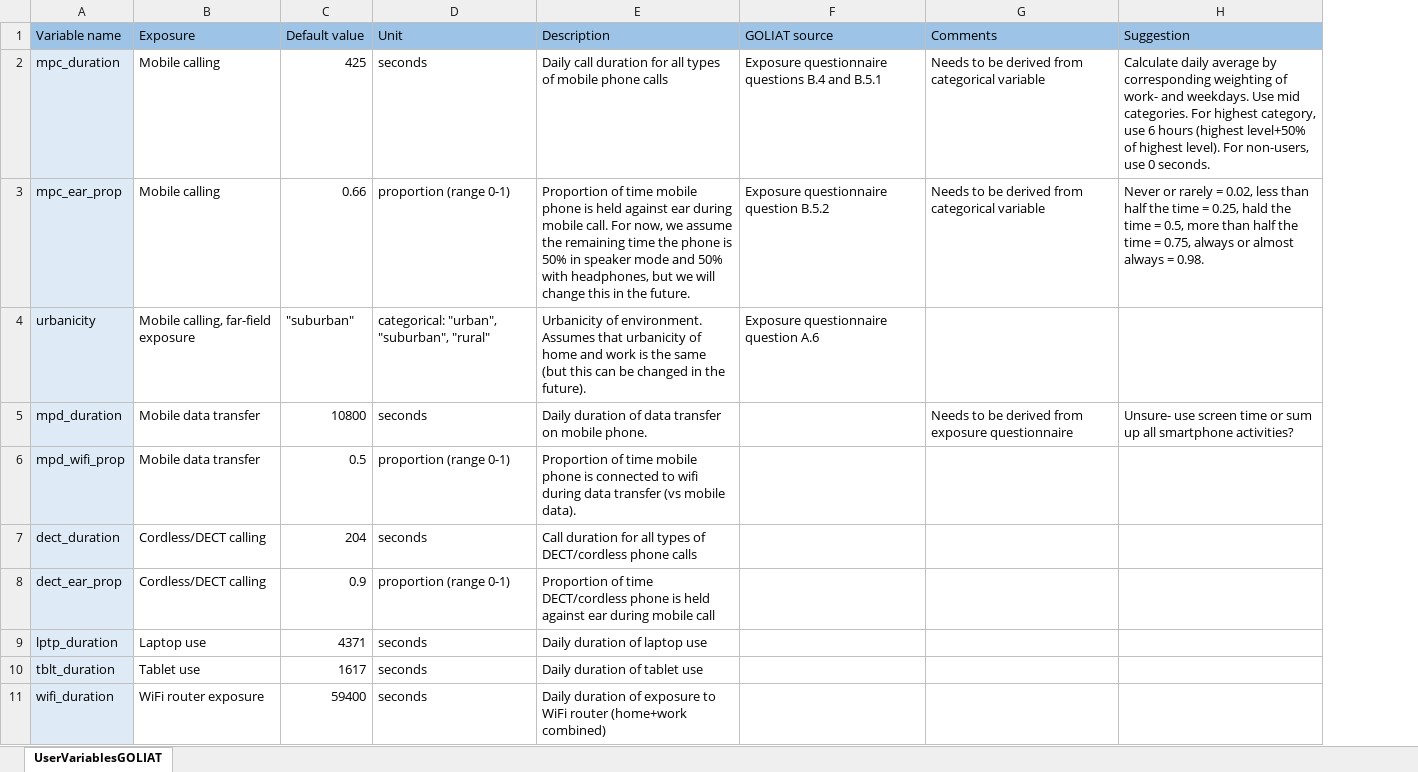
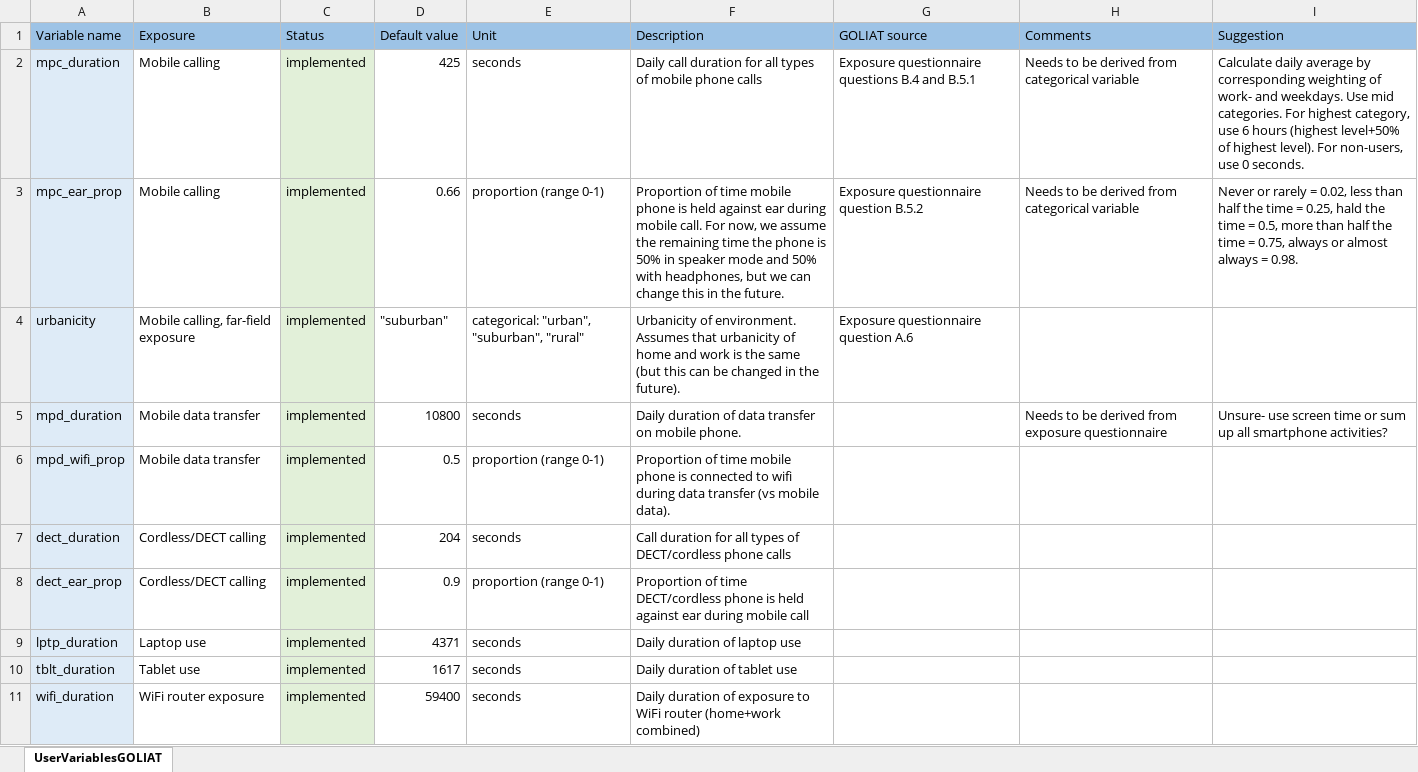
Before and after one commit to wipfir97/RFDose, an Excel workbook: data/user_variables.xlsx, sheet UserVariablesGOLIAT, drawn as a sheet; only a part is shown; values as stored, in another font and other column widths than the file's, no borders; addresses are those after the commit; the diff covers the shown part only; the diff names each change by its address in the sheet, - before the commit and + after, or states it on an @@ line.

```diff
--- a/data/user_variables.xlsx (sheet UserVariablesGOLIAT)
+++ b/data/user_variables.xlsx (sheet UserVariablesGOLIAT)
+column C (Status), rows 2-11: all implemented
-F3 (Description): …but we will change this…
+F3 (Description): …but we can change this…
```
Also changed, not shown: 14 added rows elsewhere in this sheet, 49 other files.
